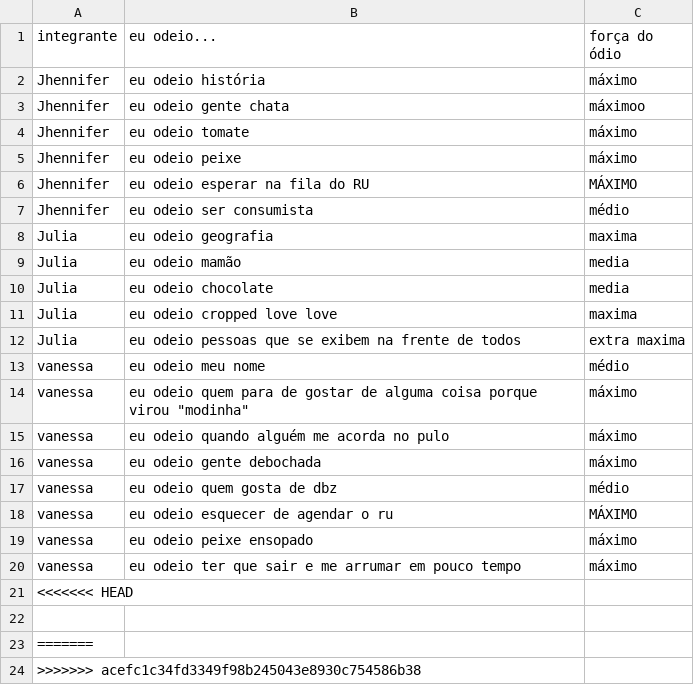
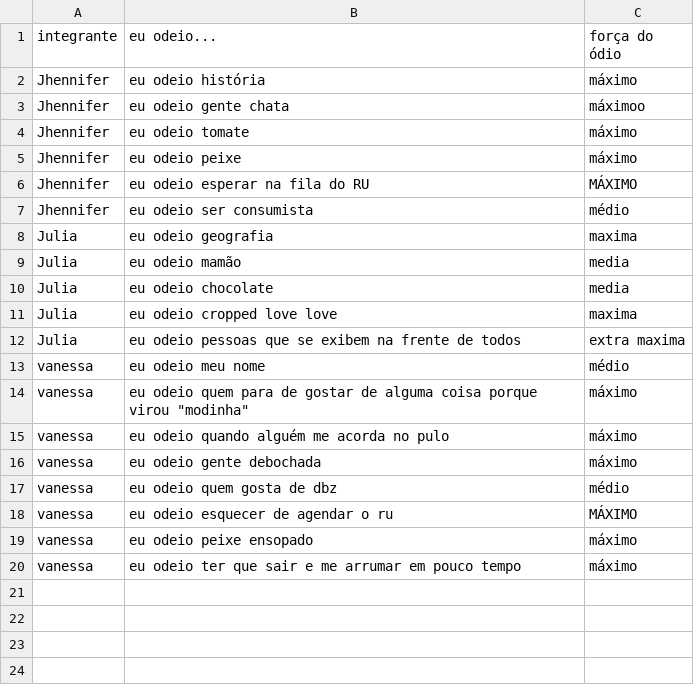
Before and after one commit to CTISM-Prof-Henry/odios-calvas, a CSV file: project/odio.csv, drawn as a sheet.

Commit message:
odios

```diff
--- a/project/odio.csv
+++ b/project/odio.csv
@@ -20,5 +20 @@ vanessa, eu odeio peixe ensopado, máximo
 vanessa, eu odeio ter que sair e me arrumar em pouco tempo, máximo
-<<<<<<< HEAD
-
-=======
->>>>>>> acefc1c34fd3349f98b245043e8930c754586b38
```
